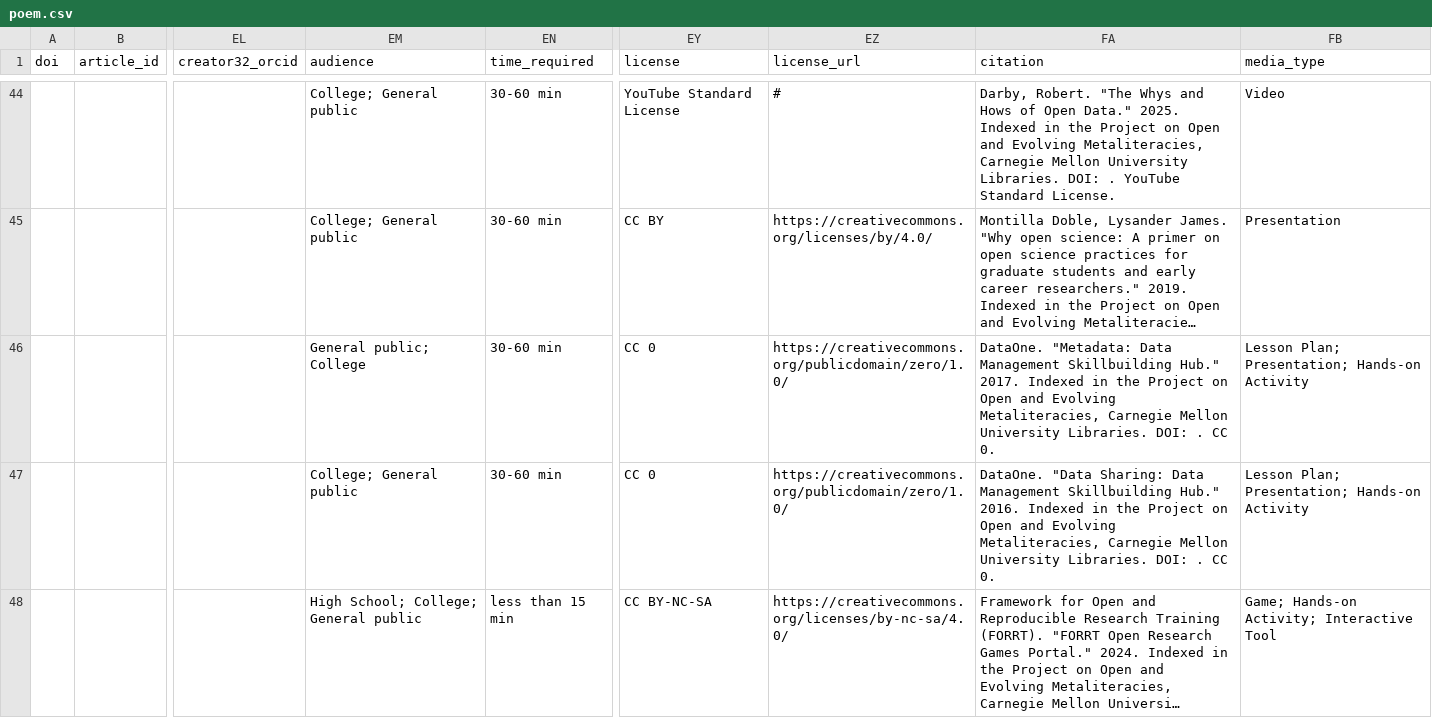
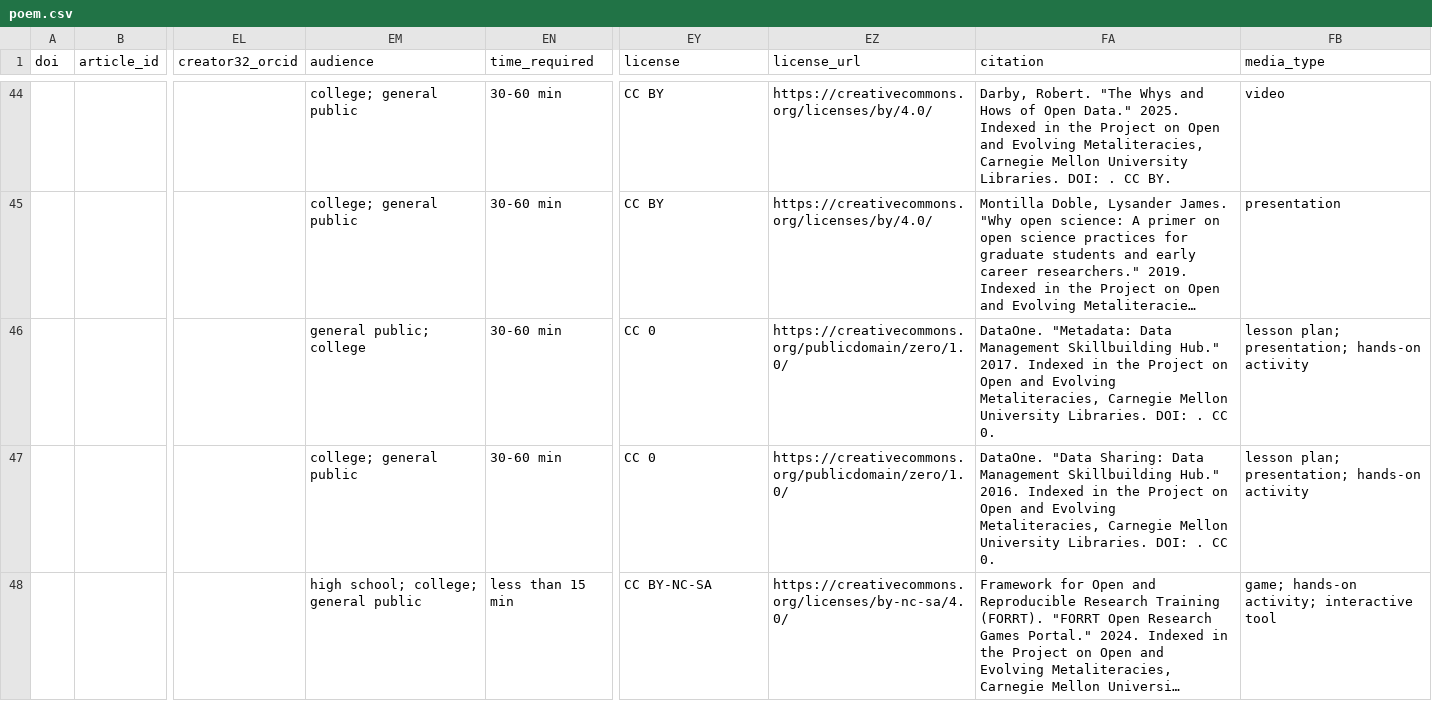
Before and after one commit to cmu-lib/poem-cb, a CSV file: _data/poem.csv, drawn as a sheet; only a part is shown, gaps mark what is left out; long unchanged cells end in …; the diff covers the shown part only; the diff names each change by its address in the sheet, - before the commit and + after, or states it on an @@ line.

```diff
--- a/_data/poem.csv
+++ b/_data/poem.csv
-EM44:EM45 (audience): College; General public
+EM44:EM45 (audience): college; general public
-EY44 (license): YouTube Standard License
+EY44 (license): CC BY
-EZ44 (license_url): #
+EZ44 (license_url): https://creativecommons.org/licenses/by/4.0/
-FA44 (citation): …DOI: . YouTube Standard License.
+FA44 (citation): …DOI: . CC BY.
-FB44 (media_type): Video
+FB44 (media_type): video
-FB45 (media_type): Presentation
+FB45 (media_type): presentation
-EM46 (audience): General public; College
+EM46 (audience): general public; college
-FB46:FB47 (media_type): Lesson Plan; Presentation; Hands-on Activity
+FB46:FB47 (media_type): lesson plan; presentation; hands-on activity
-EM47 (audience): College; General public
+EM47 (audience): college; general public
-EM48 (audience): High School; College; General public
+EM48 (audience): high school; college; general public
-FB48 (media_type): Game; Hands-on Activity; Interactive Tool
+FB48 (media_type): game; hands-on activity; interactive tool
```
Also changed, not shown: 127 edited cells elsewhere in this file, 1 other file.
